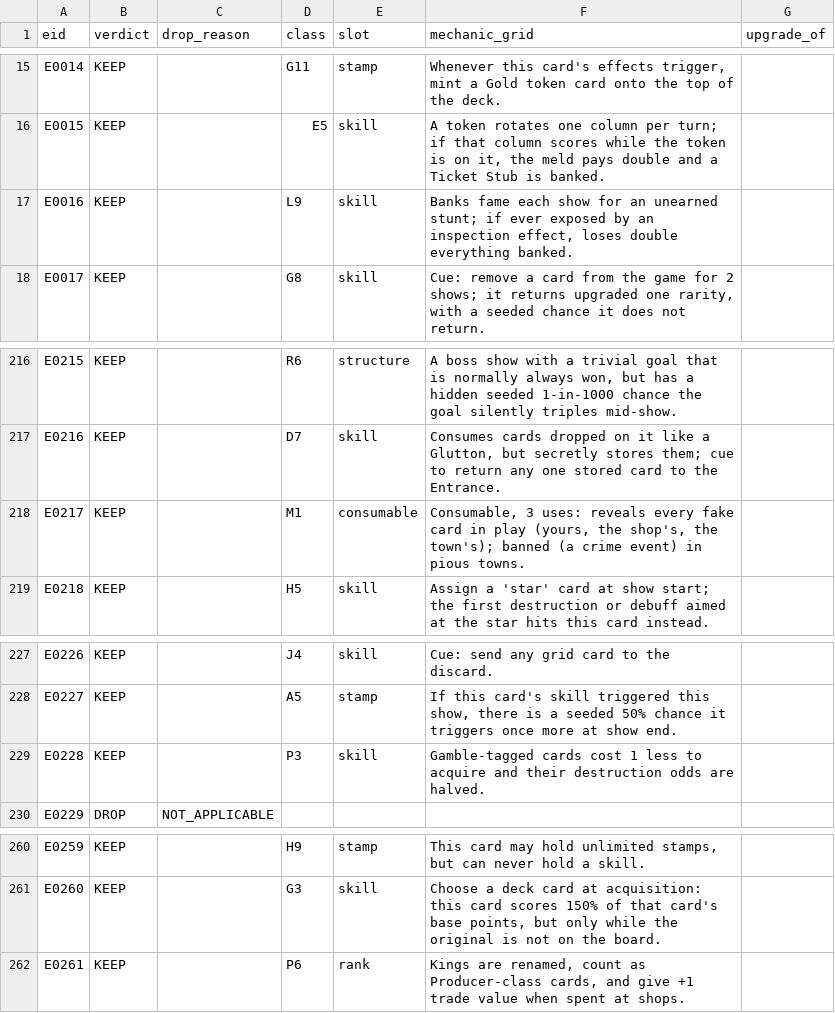
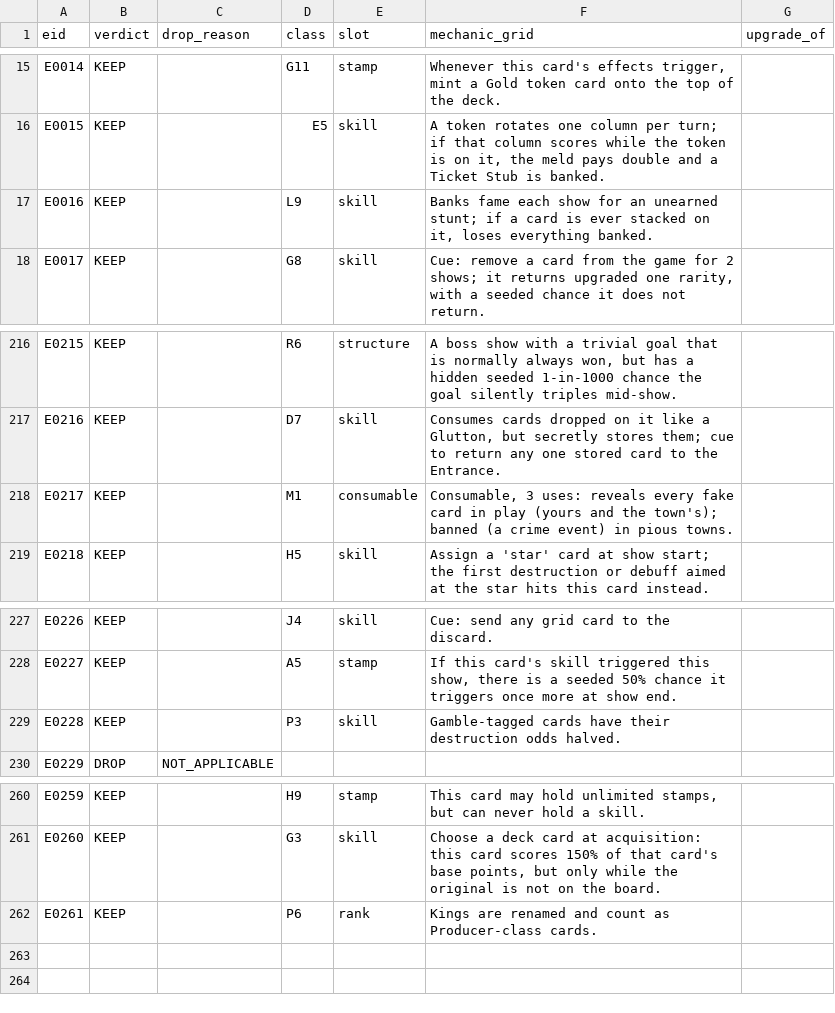
Before and after one commit to ucsdRgross/gamedev, a TSV file: solatro/design/effect-review/build/batches/tagged01.tsv, drawn as a sheet; only a part is shown, gaps mark what is left out.

```diff
--- a/solatro/design/effect-review/build/batches/tagged01.tsv
+++ b/solatro/design/effect-review/build/batches/tagged01.tsv
@@ -16,3 +16,3 @@ E0014	KEEP		G11	stamp	Whenever this card's effects trigger, mint a Gold token ca
 E0015	KEEP		E5	skill	A token rotates one column per turn; if that column scores while the token is on it, the meld pays double and a Ticket Stub is banked.	
-E0016	KEEP		L9	skill	Banks fame each show for an unearned stunt; if ever exposed by an inspection effect, loses double everything banked.	
+E0016	KEEP		L9	skill	Banks fame each show for an unearned stunt; if a card is ever stacked on it, loses everything banked.	
 E0017	KEEP		G8	skill	Cue: remove a card from the game for 2 shows; it returns upgraded one rarity, with a seeded chance it does not return.	
@@ -217,3 +217,3 @@ E0215	KEEP		R6	structure	A boss show with a trivial goal that is normally always
 E0216	KEEP		D7	skill	Consumes cards dropped on it like a Glutton, but secretly stores them; cue to return any one stored card to the Entrance.	
-E0217	KEEP		M1	consumable	Consumable, 3 uses: reveals every fake card in play (yours, the shop's, the town's); banned (a crime event) in pious towns.	
+E0217	KEEP		M1	consumable	Consumable, 3 uses: reveals every fake card in play (yours and the town's); banned (a crime event) in pious towns.	
 E0218	KEEP		H5	skill	Assign a 'star' card at show start; the first destruction or debuff aimed at the star hits this card instead.	
@@ -228,3 +228,3 @@ E0226	KEEP		J4	skill	Cue: send any grid card to the discard.
 E0227	KEEP		A5	stamp	If this card's skill triggered this show, there is a seeded 50% chance it triggers once more at show end.	
-E0228	KEEP		P3	skill	Gamble-tagged cards cost 1 less to acquire and their destruction odds are halved.	
+E0228	KEEP		P3	skill	Gamble-tagged cards have their destruction odds halved.	
 E0229	DROP	NOT_APPLICABLE				
@@ -261,2 +261,2 @@ E0259	KEEP		H9	stamp	This card may hold unlimited stamps, but can never hold a s
 E0260	KEEP		G3	skill	Choose a deck card at acquisition: this card scores 150% of that card's base points, but only while the original is not on the board.	
-E0261	KEEP		P6	rank	Kings are renamed, count as Producer-class cards, and give +1 trade value when spent at shops.	
+E0261	KEEP		P6	rank	Kings are renamed and count as Producer-class cards.	
```
Also changed, not shown: solatro/design/effect-review/build/corpus.tsv, 16 other files.
